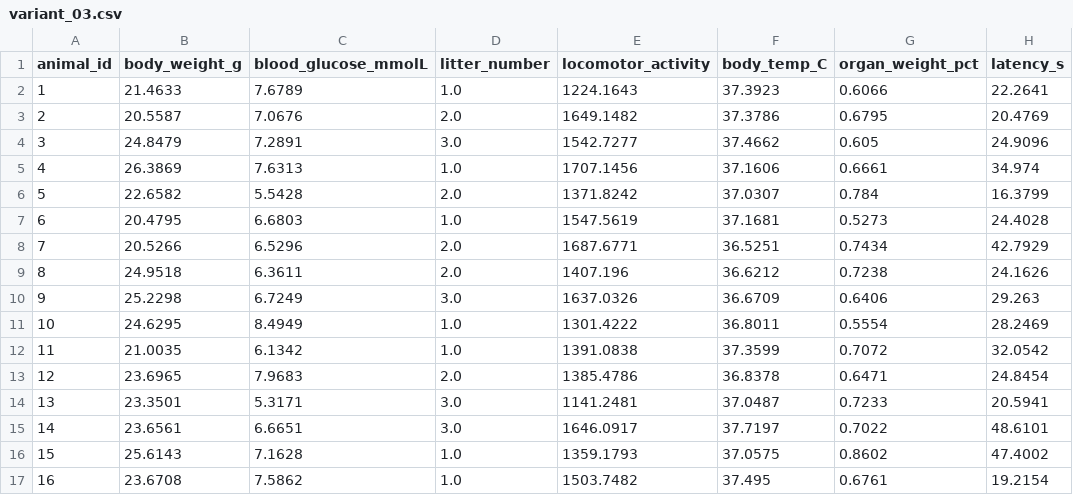
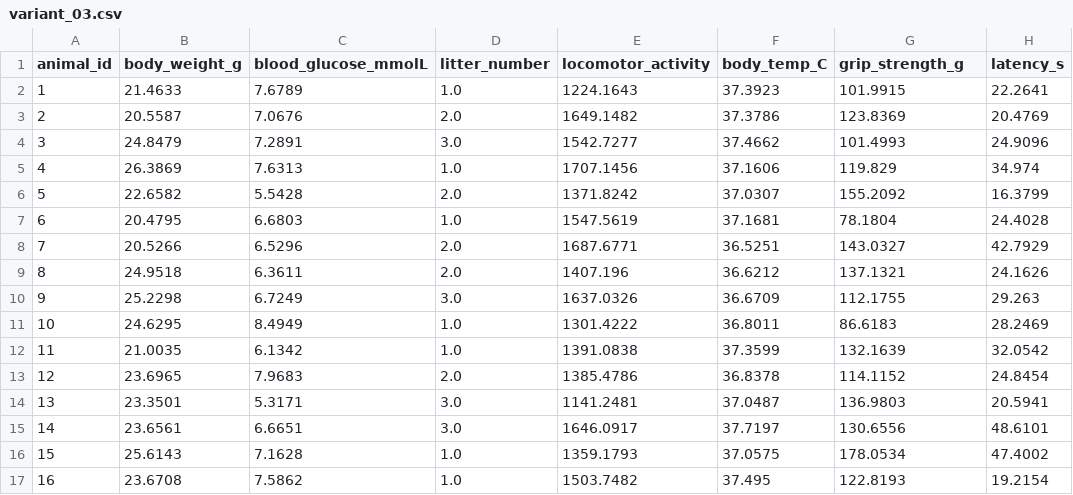
Before and after one commit to dhlee47/balanced_study, a CSV file: synthetic/variant_03.csv, drawn as a sheet.

```diff
--- a/synthetic/variant_03.csv
+++ b/synthetic/variant_03.csv
@@ -1,17 +1,17 @@
-animal_id,body_weight_g,blood_glucose_mmolL,litter_number,locomotor_activity,body_temp_C,organ_weight_pct,latency_s
-1,21.4633,7.6789,1.0,1224.1643,37.3923,0.6066,22.2641
-2,20.5587,7.0676,2.0,1649.1482,37.3786,0.6795,20.4769
-3,24.8479,7.2891,3.0,1542.7277,37.4662,0.605,24.9096
-4,26.3869,7.6313,1.0,1707.1456,37.1606,0.6661,34.974
-5,22.6582,5.5428,2.0,1371.8242,37.0307,0.784,16.3799
-6,20.4795,6.6803,1.0,1547.5619,37.1681,0.5273,24.4028
-7,20.5266,6.5296,2.0,1687.6771,36.5251,0.7434,42.7929
-8,24.9518,6.3611,2.0,1407.196,36.6212,0.7238,24.1626
-9,25.2298,6.7249,3.0,1637.0326,36.6709,0.6406,29.263
-10,24.6295,8.4949,1.0,1301.4222,36.8011,0.5554,28.2469
-11,21.0035,6.1342,1.0,1391.0838,37.3599,0.7072,32.0542
-12,23.6965,7.9683,2.0,1385.4786,36.8378,0.6471,24.8454
-13,23.3501,5.3171,3.0,1141.2481,37.0487,0.7233,20.5941
-14,23.6561,6.6651,3.0,1646.0917,37.7197,0.7022,48.6101
-15,25.6143,7.1628,1.0,1359.1793,37.0575,0.8602,47.4002
-16,23.6708,7.5862,1.0,1503.7482,37.495,0.6761,19.2154
+animal_id,body_weight_g,blood_glucose_mmolL,litter_number,locomotor_activity,body_temp_C,grip_strength_g,latency_s
+1,21.4633,7.6789,1.0,1224.1643,37.3923,101.9915,22.2641
+2,20.5587,7.0676,2.0,1649.1482,37.3786,123.8369,20.4769
+3,24.8479,7.2891,3.0,1542.7277,37.4662,101.4993,24.9096
+4,26.3869,7.6313,1.0,1707.1456,37.1606,119.829,34.974
+5,22.6582,5.5428,2.0,1371.8242,37.0307,155.2092,16.3799
+6,20.4795,6.6803,1.0,1547.5619,37.1681,78.1804,24.4028
+7,20.5266,6.5296,2.0,1687.6771,36.5251,143.0327,42.7929
+8,24.9518,6.3611,2.0,1407.196,36.6212,137.1321,24.1626
+9,25.2298,6.7249,3.0,1637.0326,36.6709,112.1755,29.263
+10,24.6295,8.4949,1.0,1301.4222,36.8011,86.6183,28.2469
+11,21.0035,6.1342,1.0,1391.0838,37.3599,132.1639,32.0542
+12,23.6965,7.9683,2.0,1385.4786,36.8378,114.1152,24.8454
+13,23.3501,5.3171,3.0,1141.2481,37.0487,136.9803,20.5941
+14,23.6561,6.6651,3.0,1646.0917,37.7197,130.6556,48.6101
+15,25.6143,7.1628,1.0,1359.1793,37.0575,178.0534,47.4002
+16,23.6708,7.5862,1.0,1503.7482,37.495,122.8193,19.2154
```
Also changed, not shown: synthetic/variant_06.csv, synthetic/variant_09.csv, 11 other files.
